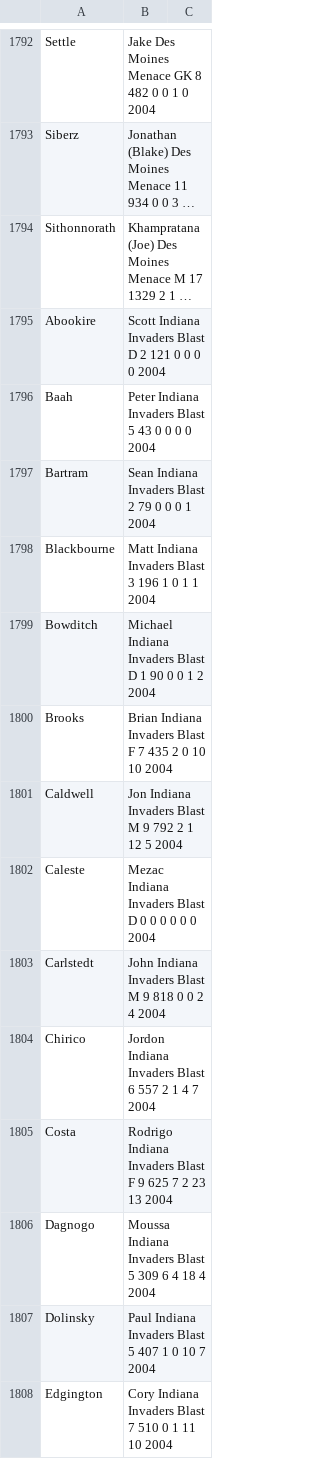
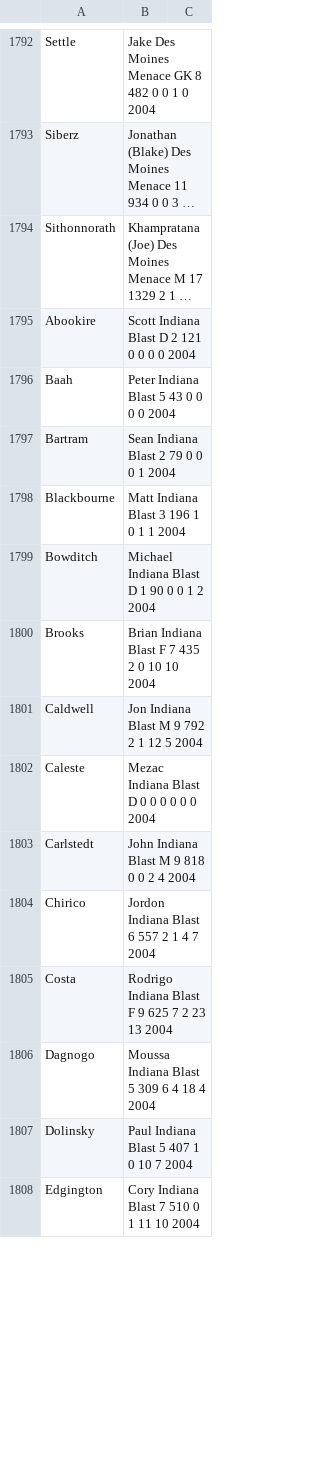
Before and after one commit to SoccerStatsUS/soccerdata, a CSV file: data/stats/pdl.2003.2005.csv, drawn as a sheet; only a part is shown, gaps mark what is left out; long unchanged cells end in …; the diff covers the shown part only; the diff names each change by its address in the sheet, - before the commit and + after, or states it on an @@ line.

```diff
--- a/data/stats/pdl.2003.2005.csv
+++ b/data/stats/pdl.2003.2005.csv
-B1795: Scott Indiana Invaders Blast D 2 121 0 0 0 0 2004
+B1795: Scott Indiana Blast D 2 121 0 0 0 0 2004
-B1796: Peter Indiana Invaders Blast 5 43 0 0 0 0 2004
+B1796: Peter Indiana Blast 5 43 0 0 0 0 2004
-B1797: Sean Indiana Invaders Blast 2 79 0 0 0 1 2004
+B1797: Sean Indiana Blast 2 79 0 0 0 1 2004
-B1798: Matt Indiana Invaders Blast 3 196 1 0 1 1 2004
+B1798: Matt Indiana Blast 3 196 1 0 1 1 2004
-B1799: Michael Indiana Invaders Blast D…
+B1799: Michael Indiana Blast D…
-B1800: Brian Indiana Invaders Blast F…
+B1800: Brian Indiana Blast F…
-B1801: Jon Indiana Invaders Blast M 9 792 2 1 12 5 2004
+B1801: Jon Indiana Blast M 9 792 2 1 12 5 2004
-B1802: Mezac Indiana Invaders Blast D 0 0 0 0 0 0 2004
+B1802: Mezac Indiana Blast D 0 0 0 0 0 0 2004
-B1803: John Indiana Invaders Blast M 9 818 0 0 2 4 2004
+B1803: John Indiana Blast M 9 818 0 0 2 4 2004
-B1804: Jordon Indiana Invaders Blast 6 557 2 1 4 7 2004
+B1804: Jordon Indiana Blast 6 557 2 1 4 7 2004
-B1805: Rodrigo Indiana Invaders Blast F…
+B1805: Rodrigo Indiana Blast F…
-B1806: Moussa Indiana Invaders Blast 5 309 6 4 18 4 2004
+B1806: Moussa Indiana Blast 5 309 6 4 18 4 2004
-B1807: Paul Indiana Invaders Blast 5 407 1 0 10 7 2004
+B1807: Paul Indiana Blast 5 407 1 0 10 7 2004
-B1808: Cory Indiana Invaders Blast 7 510 0 1 11 10 2004
+B1808: Cory Indiana Blast 7 510 0 1 11 10 2004
```
Also changed, not shown: 90 edited cells elsewhere in this file, data/stats/pdl.2006.2008.csv, data/stats/pdl.2009.2012.csv, 2 other files.
